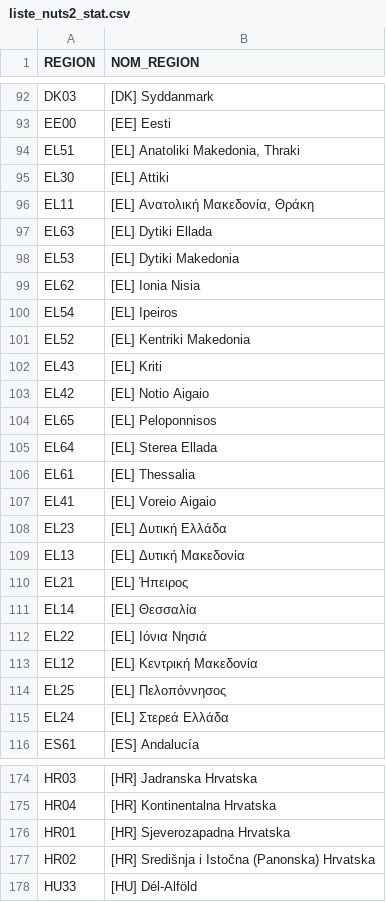
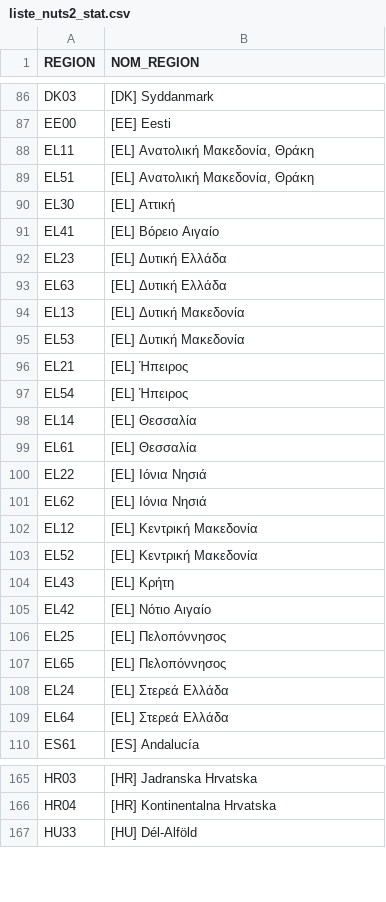
Before and after one commit to Psqrt/stage_crem, a CSV file: data/finaux/liste_nuts2_stat.csv, drawn as a sheet; only a part is shown, gaps mark what is left out; the diff covers the shown part only.

```diff
--- a/data/finaux/liste_nuts2_stat.csv
+++ b/data/finaux/liste_nuts2_stat.csv
@@ -93,24 +87,24 @@
 "EE00","[EE] Eesti"
-"EL51","[EL] Anatoliki Makedonia, Thraki"
-"EL30","[EL] Attiki"
 "EL11","[EL] Aνατολική Μακεδονία, Θράκη"
-"EL63","[EL] Dytiki Ellada"
-"EL53","[EL] Dytiki Makedonia"
-"EL62","[EL] Ionia Nisia"
-"EL54","[EL] Ipeiros"
-"EL52","[EL] Kentriki Makedonia"
-"EL43","[EL] Kriti"
-"EL42","[EL] Notio Aigaio"
-"EL65","[EL] Peloponnisos"
-"EL64","[EL] Sterea Ellada"
-"EL61","[EL] Thessalia"
-"EL41","[EL] Voreio Aigaio"
+"EL51","[EL] Aνατολική Μακεδονία, Θράκη"
+"EL30","[EL] Aττική"
+"EL41","[EL] Βόρειο Αιγαίο"
 "EL23","[EL] Δυτική Ελλάδα"
+"EL63","[EL] Δυτική Ελλάδα"
 "EL13","[EL] Δυτική Μακεδονία"
+"EL53","[EL] Δυτική Μακεδονία"
 "EL21","[EL] Ήπειρος"
+"EL54","[EL] Ήπειρος"
 "EL14","[EL] Θεσσαλία"
+"EL61","[EL] Θεσσαλία"
 "EL22","[EL] Ιόνια Νησιά"
+"EL62","[EL] Ιόνια Νησιά"
 "EL12","[EL] Κεντρική Μακεδονία"
+"EL52","[EL] Κεντρική Μακεδονία"
+"EL43","[EL] Κρήτη"
+"EL42","[EL] Νότιο Αιγαίο"
 "EL25","[EL] Πελοπόννησος"
+"EL65","[EL] Πελοπόννησος"
 "EL24","[EL] Στερεά Ελλάδα"
+"EL64","[EL] Στερεά Ελλάδα"
 "ES61","[ES] Andalucía"
@@ -175,4 +166,2 @@
 "HR04","[HR] Kontinentalna Hrvatska"
-"HR01","[HR] Sjeverozapadna Hrvatska"
-"HR02","[HR] Središnja i Istočna (Panonska) Hrvatska"
 "HU33","[HU] Dél-Alföld"
```
Also changed, not shown: 4 added rows, 14 removed rows and 40 edited cells elsewhere in this file, data/finaux/liste_nuts0_stat.csv, data/finaux/liste_nuts1_stat.csv, 12 other files.
